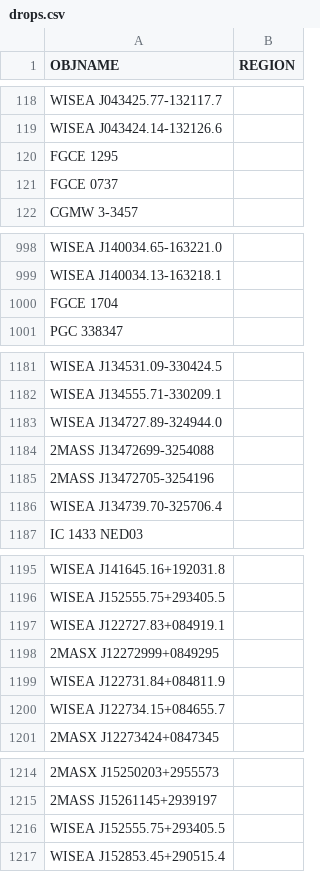
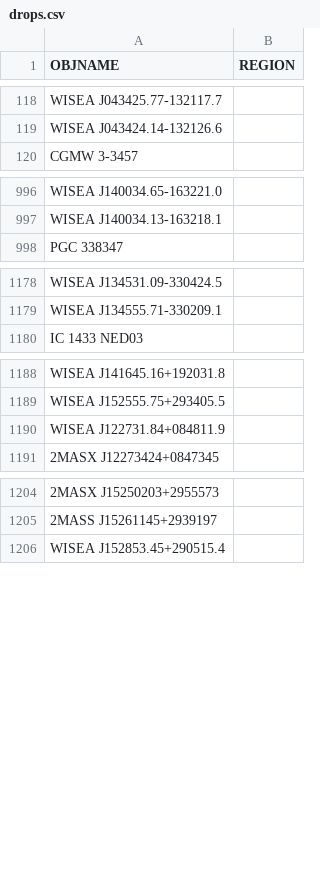
Before and after one commit to moustakas/SGA, a CSV file: py/SGA/data/SGA2025/overlays/v1.0/drops.csv, drawn as a sheet; only a part is shown, gaps mark what is left out; the diff covers the shown part only; the diff names each change by its address in the sheet, - before the commit and + after, or states it on an @@ line.

Commit message:
do not drop protected galaxies

```diff
--- a/py/SGA/data/SGA2025/overlays/v1.0/drops.csv
+++ b/py/SGA/data/SGA2025/overlays/v1.0/drops.csv
-row 120: FGCE 1295
-row 121: FGCE 0737
-row 1000: FGCE 1704
-row 1183: WISEA J134727.89-324944.0
-row 1184: 2MASS J13472699-3254088
-row 1185: 2MASS J13472705-3254196
-row 1186: WISEA J134739.70-325706.4
-row 1197: WISEA J122727.83+084919.1
-row 1198: 2MASX J12272999+0849295
-row 1200: WISEA J122734.15+084655.7
-row 1216: WISEA J152555.75+293405.5
```
Also changed, not shown: 1 removed row elsewhere in this file, 1 other file.
